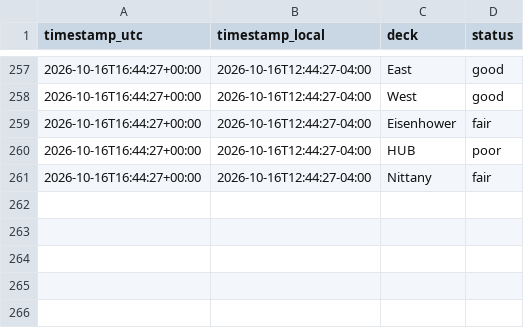
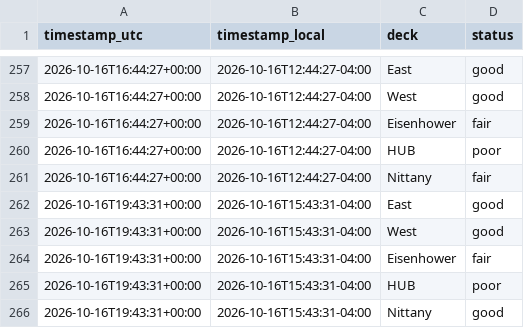
Before and after one commit to osos7mood/psu-deck-tracker, a CSV file: data/deck_status.csv, drawn as a sheet; only a part is shown, gaps mark what is left out.

```diff
--- a/data/deck_status.csv
+++ b/data/deck_status.csv
@@ -261 +261,6 @@ timestamp_utc,timestamp_local,deck,status
 2026-10-16T16:44:27+00:00,2026-10-16T12:44:27-04:00,Nittany,fair
+2026-10-16T19:43:31+00:00,2026-10-16T15:43:31-04:00,East,good
+2026-10-16T19:43:31+00:00,2026-10-16T15:43:31-04:00,West,good
+2026-10-16T19:43:31+00:00,2026-10-16T15:43:31-04:00,Eisenhower,fair
+2026-10-16T19:43:31+00:00,2026-10-16T15:43:31-04:00,HUB,poor
+2026-10-16T19:43:31+00:00,2026-10-16T15:43:31-04:00,Nittany,good
```
